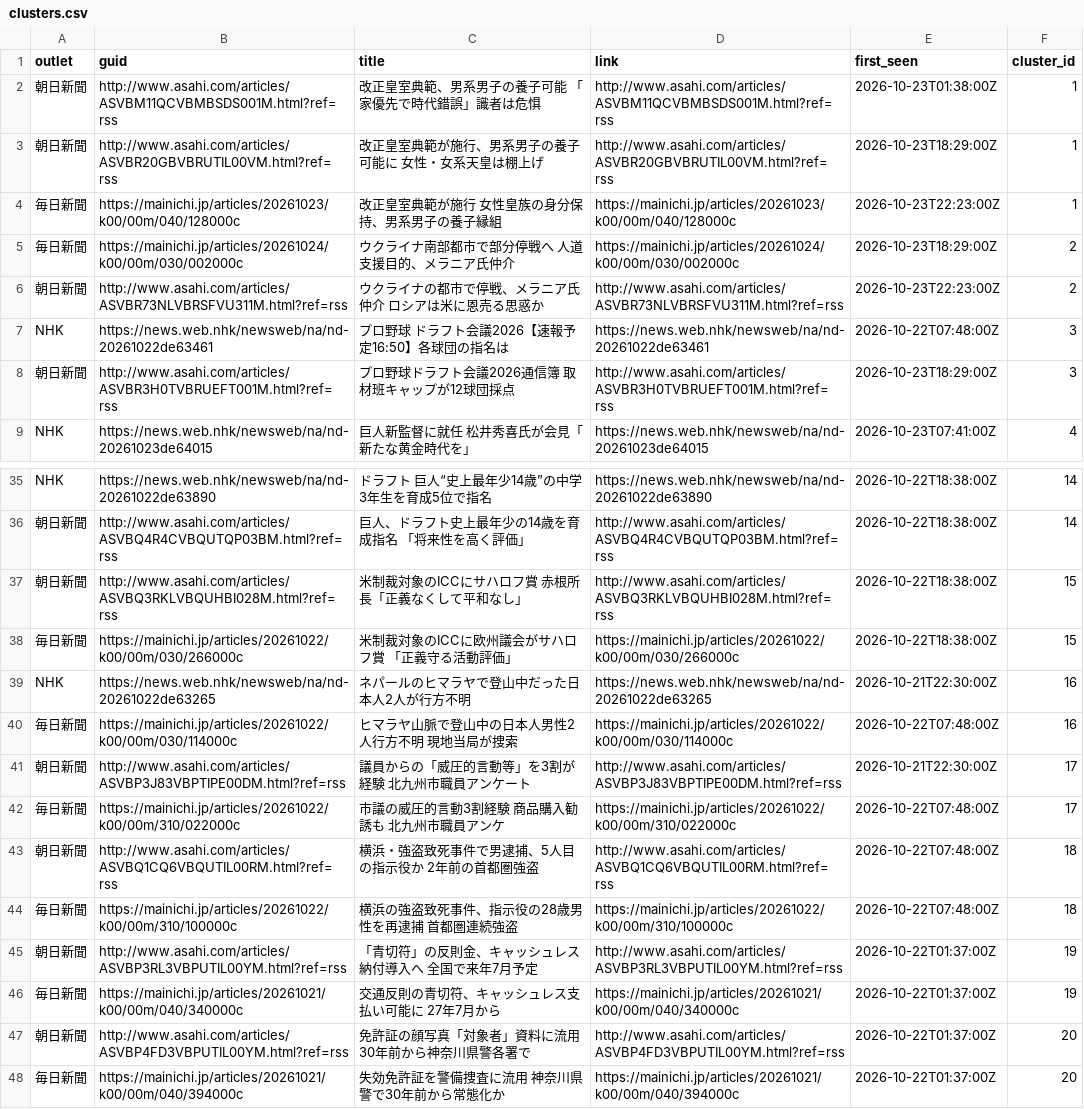
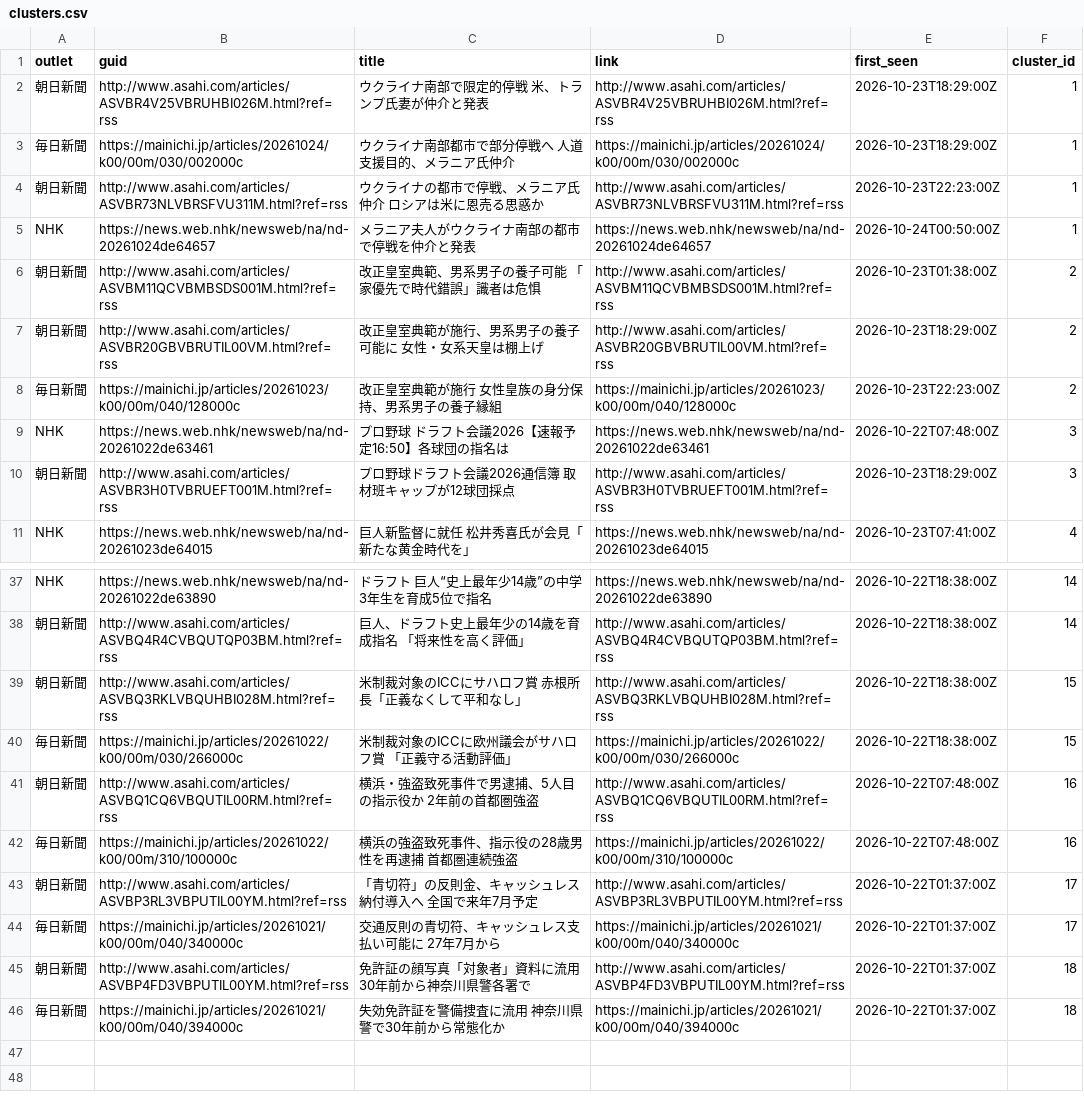
Before and after one commit to twill3c/midashi-sanmenkyo, a CSV file: data/processed/clusters.csv, drawn as a sheet; only a part is shown, gaps mark what is left out.

```diff
--- a/data/processed/clusters.csv
+++ b/data/processed/clusters.csv
@@ -1,7 +1,9 @@
 outlet,guid,title,link,first_seen,cluster_id
-朝日新聞,http://www.asahi.com/articles/ASVBM11QCVBMBSDS001M.html?ref=rss,改正皇室典範、男系男子の養子可能　「家優先で時代錯誤」識者は危惧,http://www.asahi.com/articles/ASVBM11QCVBMBSDS001M.html?ref=rss,2026-10-23T01:38:00Z,1
-朝日新聞,http://www.asahi.com/articles/ASVBR20GBVBRUTIL00VM.html?ref=rss,改正皇室典範が施行、男系男子の養子可能に　女性・女系天皇は棚上げ,http://www.asahi.com/articles/ASVBR20GBVBRUTIL00VM.html?ref=rss,2026-10-23T18:29:00Z,1
-毎日新聞,https://mainichi.jp/articles/20261023/k00/00m/040/128000c,改正皇室典範が施行　女性皇族の身分保持、男系男子の養子縁組,https://mainichi.jp/articles/20261023/k00/00m/040/128000c,2026-10-23T22:23:00Z,1
-毎日新聞,https://mainichi.jp/articles/20261024/k00/00m/030/002000c,ウクライナ南部都市で部分停戦へ　人道支援目的、メラニア氏仲介,https://mainichi.jp/articles/20261024/k00/00m/030/002000c,2026-10-23T18:29:00Z,2
-朝日新聞,http://www.asahi.com/articles/ASVBR73NLVBRSFVU311M.html?ref=rss,ウクライナの都市で停戦、メラニア氏仲介　ロシアは米に恩売る思惑か,http://www.asahi.com/articles/ASVBR73NLVBRSFVU311M.html?ref=rss,2026-10-23T22:23:00Z,2
+朝日新聞,http://www.asahi.com/articles/ASVBR4V25VBRUHBI026M.html?ref=rss,ウクライナ南部で限定的停戦　米、トランプ氏妻が仲介と発表,http://www.asahi.com/articles/ASVBR4V25VBRUHBI026M.html?ref=rss,2026-10-23T18:29:00Z,1
+毎日新聞,https://mainichi.jp/articles/20261024/k00/00m/030/002000c,ウクライナ南部都市で部分停戦へ　人道支援目的、メラニア氏仲介,https://mainichi.jp/articles/20261024/k00/00m/030/002000c,2026-10-23T18:29:00Z,1
+朝日新聞,http://www.asahi.com/articles/ASVBR73NLVBRSFVU311M.html?ref=rss,ウクライナの都市で停戦、メラニア氏仲介　ロシアは米に恩売る思惑か,http://www.asahi.com/articles/ASVBR73NLVBRSFVU311M.html?ref=rss,2026-10-23T22:23:00Z,1
+NHK,https://news.web.nhk/newsweb/na/nd-20261024de64657,メラニア夫人がウクライナ南部の都市で停戦を仲介と発表,https://news.web.nhk/newsweb/na/nd-20261024de64657,2026-10-24T00:50:00Z,1
+朝日新聞,http://www.asahi.com/articles/ASVBM11QCVBMBSDS001M.html?ref=rss,改正皇室典範、男系男子の養子可能　「家優先で時代錯誤」識者は危惧,http://www.asahi.com/articles/ASVBM11QCVBMBSDS001M.html?ref=rss,2026-10-23T01:38:00Z,2
+朝日新聞,http://www.asahi.com/articles/ASVBR20GBVBRUTIL00VM.html?ref=rss,改正皇室典範が施行、男系男子の養子可能に　女性・女系天皇は棚上げ,http://www.asahi.com/articles/ASVBR20GBVBRUTIL00VM.html?ref=rss,2026-10-23T18:29:00Z,2
+毎日新聞,https://mainichi.jp/articles/20261023/k00/00m/040/128000c,改正皇室典範が施行　女性皇族の身分保持、男系男子の養子縁組,https://mainichi.jp/articles/20261023/k00/00m/040/128000c,2026-10-23T22:23:00Z,2
 NHK,https://news.web.nhk/newsweb/na/nd-20261022de63461,プロ野球 ドラフト会議2026【速報予定16:50】各球団の指名は,https://news.web.nhk/newsweb/na/nd-20261022de63461,2026-10-22T07:48:00Z,3
@@ -38,11 +40,7 @@ NHK,https://news.web.nhk/newsweb/na/nd-20261022de63890,ドラフト 巨人“史
 毎日新聞,https://mainichi.jp/articles/20261022/k00/00m/030/266000c,米制裁対象のICCに欧州議会がサハロフ賞　「正義守る活動評価」,https://mainichi.jp/articles/20261022/k00/00m/030/266000c,2026-10-22T18:38:00Z,15
-NHK,https://news.web.nhk/newsweb/na/nd-20261022de63265,ネパールのヒマラヤで登山中だった日本人2人が行方不明,https://news.web.nhk/newsweb/na/nd-20261022de63265,2026-10-21T22:30:00Z,16
-毎日新聞,https://mainichi.jp/articles/20261022/k00/00m/030/114000c,ヒマラヤ山脈で登山中の日本人男性2人行方不明　現地当局が捜索,https://mainichi.jp/articles/20261022/k00/00m/030/114000c,2026-10-22T07:48:00Z,16
-朝日新聞,http://www.asahi.com/articles/ASVBP3J83VBPTIPE00DM.html?ref=rss,議員からの「威圧的言動等」を3割が経験　北九州市職員アンケート,http://www.asahi.com/articles/ASVBP3J83VBPTIPE00DM.html?ref=rss,2026-10-21T22:30:00Z,17
-毎日新聞,https://mainichi.jp/articles/20261022/k00/00m/310/022000c,市議の威圧的言動3割経験　商品購入勧誘も　北九州市職員アンケ,https://mainichi.jp/articles/20261022/k00/00m/310/022000c,2026-10-22T07:48:00Z,17
-朝日新聞,http://www.asahi.com/articles/ASVBQ1CQ6VBQUTIL00RM.html?ref=rss,横浜・強盗致死事件で男逮捕、5人目の指示役か　2年前の首都圏強盗,http://www.asahi.com/articles/ASVBQ1CQ6VBQUTIL00RM.html?ref=rss,2026-10-22T07:48:00Z,18
-毎日新聞,https://mainichi.jp/articles/20261022/k00/00m/310/100000c,横浜の強盗致死事件、指示役の28歳男性を再逮捕　首都圏連続強盗,https://mainichi.jp/articles/20261022/k00/00m/310/100000c,2026-10-22T07:48:00Z,18
-朝日新聞,http://www.asahi.com/articles/ASVBP3RL3VBPUTIL00YM.html?ref=rss,「青切符」の反則金、キャッシュレス納付導入へ　全国で来年7月予定,http://www.asahi.com/articles/ASVBP3RL3VBPUTIL00YM.html?ref=rss,2026-10-22T01:37:00Z,19
-毎日新聞,https://mainichi.jp/articles/20261021/k00/00m/040/340000c,交通反則の青切符、キャッシュレス支払い可能に　27年7月から,https://mainichi.jp/articles/20261021/k00/00m/040/340000c,2026-10-22T01:37:00Z,19
-朝日新聞,http://www.asahi.com/articles/ASVBP4FD3VBPUTIL00YM.html?ref=rss,免許証の顔写真「対象者」資料に流用　30年前から神奈川県警各署で,http://www.asahi.com/articles/ASVBP4FD3VBPUTIL00YM.html?ref=rss,2026-10-22T01:37:00Z,20
-毎日新聞,https://mainichi.jp/articles/20261021/k00/00m/040/394000c,失効免許証を警備捜査に流用　神奈川県警で30年前から常態化か,https://mainichi.jp/articles/20261021/k00/00m/040/394000c,2026-10-22T01:37:00Z,20
+朝日新聞,http://www.asahi.com/articles/ASVBQ1CQ6VBQUTIL00RM.html?ref=rss,横浜・強盗致死事件で男逮捕、5人目の指示役か　2年前の首都圏強盗,http://www.asahi.com/articles/ASVBQ1CQ6VBQUTIL00RM.html?ref=rss,2026-10-22T07:48:00Z,16
+毎日新聞,https://mainichi.jp/articles/20261022/k00/00m/310/100000c,横浜の強盗致死事件、指示役の28歳男性を再逮捕　首都圏連続強盗,https://mainichi.jp/articles/20261022/k00/00m/310/100000c,2026-10-22T07:48:00Z,16
+朝日新聞,http://www.asahi.com/articles/ASVBP3RL3VBPUTIL00YM.html?ref=rss,「青切符」の反則金、キャッシュレス納付導入へ　全国で来年7月予定,http://www.asahi.com/articles/ASVBP3RL3VBPUTIL00YM.html?ref=rss,2026-10-22T01:37:00Z,17
+毎日新聞,https://mainichi.jp/articles/20261021/k00/00m/040/340000c,交通反則の青切符、キャッシュレス支払い可能に　27年7月から,https://mainichi.jp/articles/20261021/k00/00m/040/340000c,2026-10-22T01:37:00Z,17
+朝日新聞,http://www.asahi.com/articles/ASVBP4FD3VBPUTIL00YM.html?ref=rss,免許証の顔写真「対象者」資料に流用　30年前から神奈川県警各署で,http://www.asahi.com/articles/ASVBP4FD3VBPUTIL00YM.html?ref=rss,2026-10-22T01:37:00Z,18
+毎日新聞,https://mainichi.jp/articles/20261021/k00/00m/040/394000c,失効免許証を警備捜査に流用　神奈川県警で30年前から常態化か,https://mainichi.jp/articles/20261021/k00/00m/040/394000c,2026-10-22T01:37:00Z,18
```
Also changed, not shown: data/ledger.csv, data/processed/stats.csv, 5 other files.
